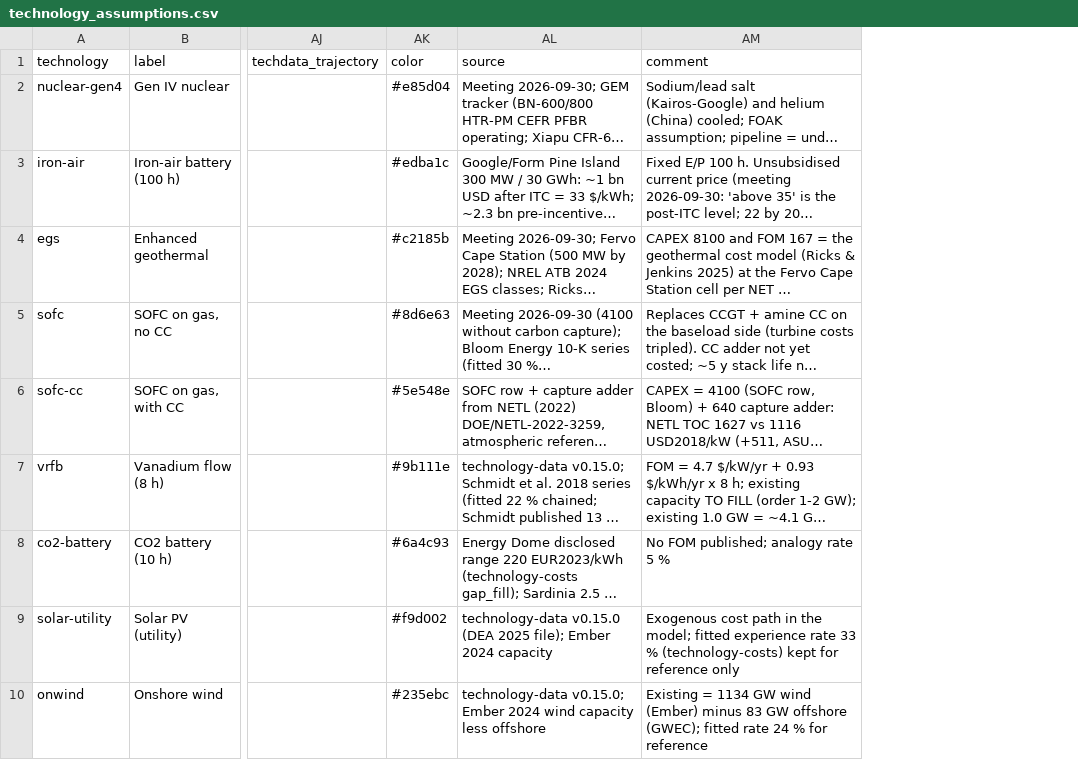
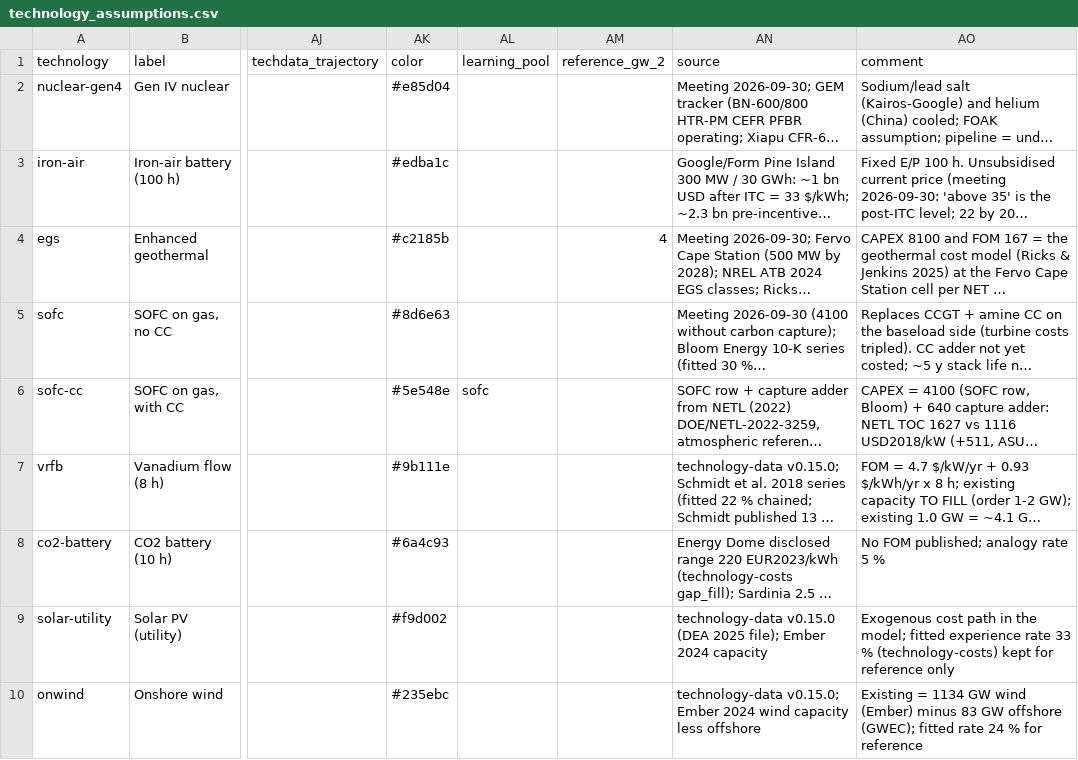
Before and after one commit to pypsalabs/catalyst-project, a CSV file: config-pypsa-earth/technology-assumptions/technology_assumptions.csv, drawn as a sheet; only a part is shown, gaps mark what is left out; long unchanged cells end in …; the diff names each change by its address in the sheet, - before the commit and + after, or states it on an @@ line.

```diff
--- a/config-pypsa-earth/technology-assumptions/technology_assumptions.csv
+++ b/config-pypsa-earth/technology-assumptions/technology_assumptions.csv
+column AL (learning_pool), row 6: sofc
+column AM (reference_gw_2), row 4: 4
```
Also changed, not shown: 5 other files.
